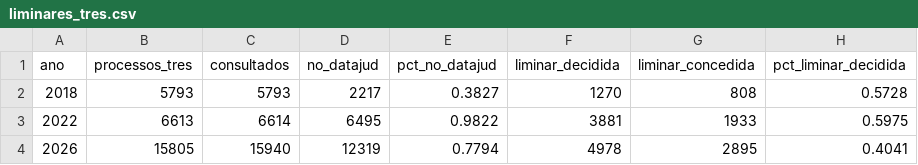
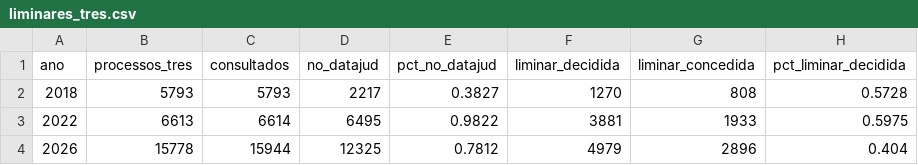
Before and after one commit to celsodeos/Monitoramento-TSE-BR, a CSV file: dados/derivados/liminares_tres.csv, drawn as a sheet.

Commit message:
Coleta semanal TREs (DataJud): 2026-11-01

```diff
--- a/dados/derivados/liminares_tres.csv
+++ b/dados/derivados/liminares_tres.csv
@@ -3,2 +3,2 @@ ano,processos_tres,consultados,no_datajud,pct_no_datajud,liminar_decidida,limina
 2022,6613,6614,6495,0.9822,3881,1933,0.5975
-2026,15805,15940,12319,0.7794,4978,2895,0.4041
+2026,15778,15944,12325,0.7812,4979,2896,0.404
```
Also changed, not shown: 1 other file.
